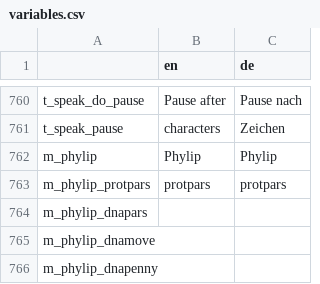
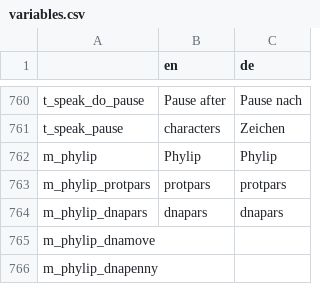
Before and after one commit to GENtle-persons/gentle-m, a CSV file: trunk/variables.csv, drawn as a sheet; only a part is shown, gaps mark what is left out.

```diff
--- a/trunk/variables.csv
+++ b/trunk/variables.csv
@@ -763,3 +763,3 @@
 "m_phylip_protpars","protpars","protpars"
-"m_phylip_dnapars","",""
+"m_phylip_dnapars","dnapars","dnapars"
 "m_phylip_dnamove","",""
```
Also changed, not shown: 6 other files.
